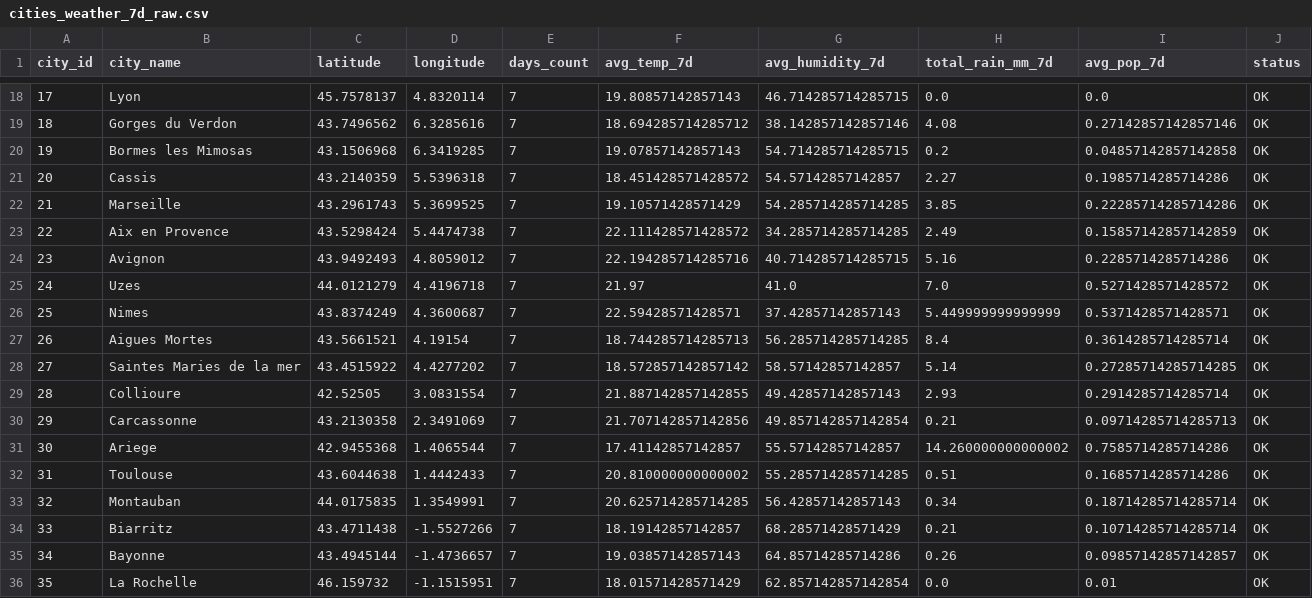
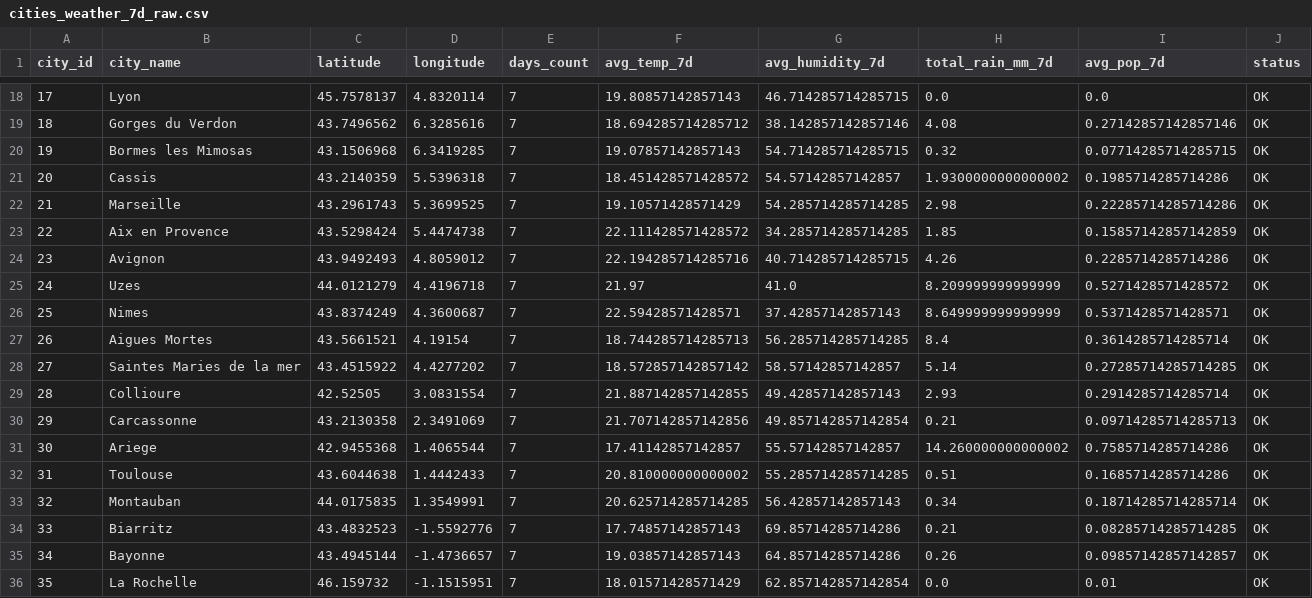
Before and after one commit to raphael-nk/projet-kayak-bloc1, a CSV file: outputs/data/cities_weather_7d_raw.csv, drawn as a sheet; only a part is shown, gaps mark what is left out.

```diff
--- a/outputs/data/cities_weather_7d_raw.csv
+++ b/outputs/data/cities_weather_7d_raw.csv
@@ -19,9 +19,9 @@ city_id,city_name,latitude,longitude,days_count,avg_temp_7d,avg_humidity_7d,tota
 18,Gorges du Verdon,43.7496562,6.3285616,7,18.694285714285712,38.142857142857146,4.08,0.27142857142857146,OK
-19,Bormes les Mimosas,43.1506968,6.3419285,7,19.07857142857143,54.714285714285715,0.2,0.04857142857142858,OK
-20,Cassis,43.2140359,5.5396318,7,18.451428571428572,54.57142857142857,2.27,0.1985714285714286,OK
-21,Marseille,43.2961743,5.3699525,7,19.10571428571429,54.285714285714285,3.85,0.22285714285714286,OK
-22,Aix en Provence,43.5298424,5.4474738,7,22.111428571428572,34.285714285714285,2.49,0.15857142857142859,OK
-23,Avignon,43.9492493,4.8059012,7,22.194285714285716,40.714285714285715,5.16,0.2285714285714286,OK
-24,Uzes,44.0121279,4.4196718,7,21.97,41.0,7.0,0.5271428571428572,OK
-25,Nimes,43.8374249,4.3600687,7,22.59428571428571,37.42857142857143,5.449999999999999,0.5371428571428571,OK
+19,Bormes les Mimosas,43.1506968,6.3419285,7,19.07857142857143,54.714285714285715,0.32,0.07714285714285715,OK
+20,Cassis,43.2140359,5.5396318,7,18.451428571428572,54.57142857142857,1.9300000000000002,0.1985714285714286,OK
+21,Marseille,43.2961743,5.3699525,7,19.10571428571429,54.285714285714285,2.98,0.22285714285714286,OK
+22,Aix en Provence,43.5298424,5.4474738,7,22.111428571428572,34.285714285714285,1.85,0.15857142857142859,OK
+23,Avignon,43.9492493,4.8059012,7,22.194285714285716,40.714285714285715,4.26,0.2285714285714286,OK
+24,Uzes,44.0121279,4.4196718,7,21.97,41.0,8.209999999999999,0.5271428571428572,OK
+25,Nimes,43.8374249,4.3600687,7,22.59428571428571,37.42857142857143,8.649999999999999,0.5371428571428571,OK
 26,Aigues Mortes,43.5661521,4.19154,7,18.744285714285713,56.285714285714285,8.4,0.3614285714285714,OK
@@ -33,3 +33,3 @@ city_id,city_name,latitude,longitude,days_count,avg_temp_7d,avg_humidity_7d,tota
 32,Montauban,44.0175835,1.3549991,7,20.625714285714285,56.42857142857143,0.34,0.18714285714285714,OK
-33,Biarritz,43.4711438,-1.5527266,7,18.19142857142857,68.28571428571429,0.21,0.10714285714285714,OK
+33,Biarritz,43.4832523,-1.5592776,7,17.74857142857143,69.85714285714286,0.21,0.08285714285714285,OK
 34,Bayonne,43.4945144,-1.4736657,7,19.03857142857143,64.85714285714286,0.26,0.09857142857142857,OK
```
Also changed, not shown: outputs/data/cities_geocoded.csv, outputs/data/cities_weather_scored.csv, 9 other files.
